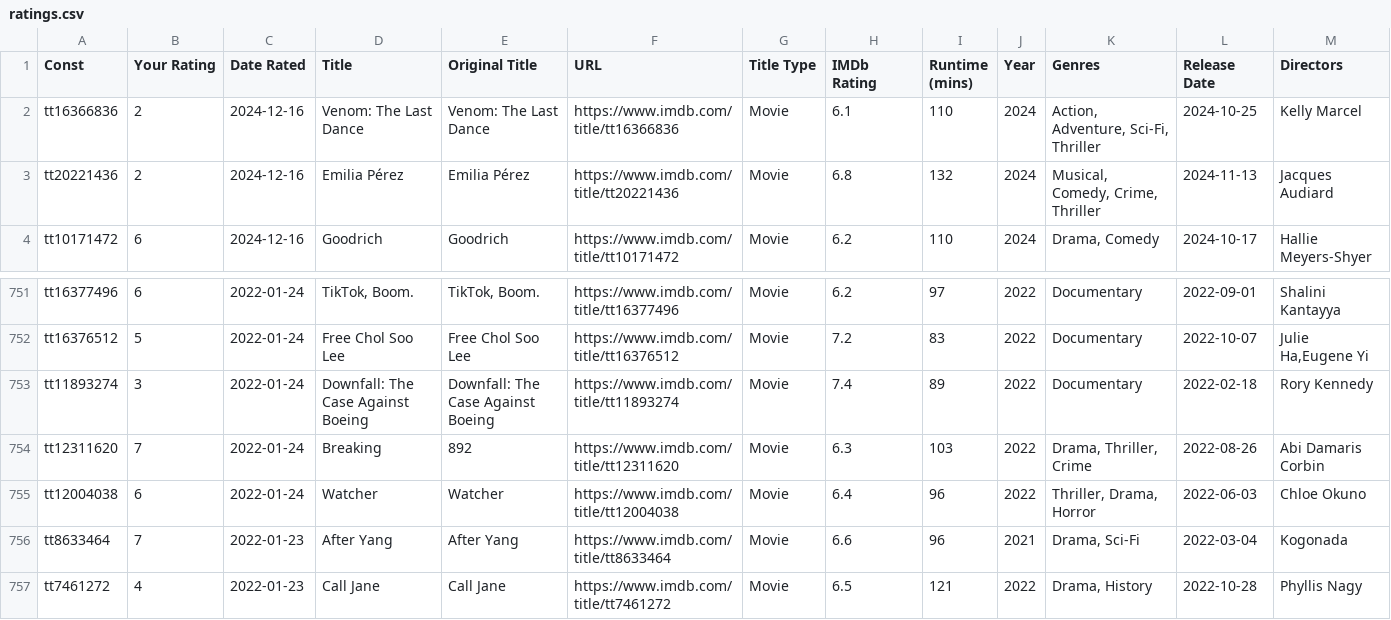
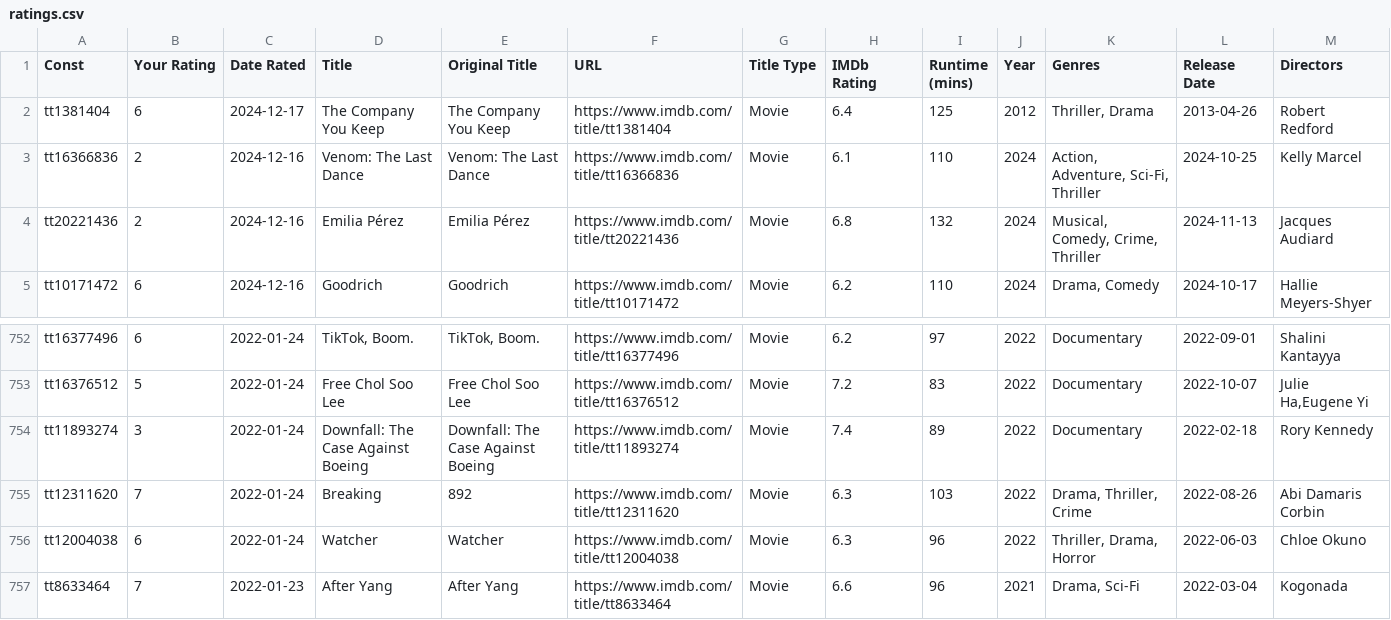
Before and after one commit to josh/imdb-data, a CSV file: ratings.csv, drawn as a sheet; only a part is shown, gaps mark what is left out; the shorter side is filled out with more unchanged rows.

```diff
--- a/ratings.csv
+++ b/ratings.csv
@@ -1,2 +1,3 @@
 Const,Your Rating,Date Rated,Title,Original Title,URL,Title Type,IMDb Rating,Runtime (mins),Year,Genres,Release Date,Directors
+tt1381404,6,2024-12-17,The Company You Keep,The Company You Keep,https://www.imdb.com/title/tt1381404,Movie,6.4,125,2012,"Thriller, Drama",2013-04-26,Robert Redford
 tt16366836,2,2024-12-16,Venom: The Last Dance,Venom: The Last Dance,https://www.imdb.com/title/tt16366836,Movie,6.1,110,2024,"Action, Adventure, Sci-Fi, Thriller",2024-10-25,Kelly Marcel
@@ -754,3 +755,3 @@ tt11893274,3,2022-01-24,Downfall: The Case Against Boeing,Downfall: The Case Aga
 tt12311620,7,2022-01-24,Breaking,892,https://www.imdb.com/title/tt12311620,Movie,6.3,103,2022,"Drama, Thriller, Crime",2022-08-26,Abi Damaris Corbin
-tt12004038,6,2022-01-24,Watcher,Watcher,https://www.imdb.com/title/tt12004038,Movie,6.4,96,2022,"Thriller, Drama, Horror",2022-06-03,Chloe Okuno
+tt12004038,6,2022-01-24,Watcher,Watcher,https://www.imdb.com/title/tt12004038,Movie,6.3,96,2022,"Thriller, Drama, Horror",2022-06-03,Chloe Okuno
 tt8633464,7,2022-01-23,After Yang,After Yang,https://www.imdb.com/title/tt8633464,Movie,6.6,96,2021,"Drama, Sci-Fi",2022-03-04,Kogonada
```
Also changed, not shown: watchlist.csv.
